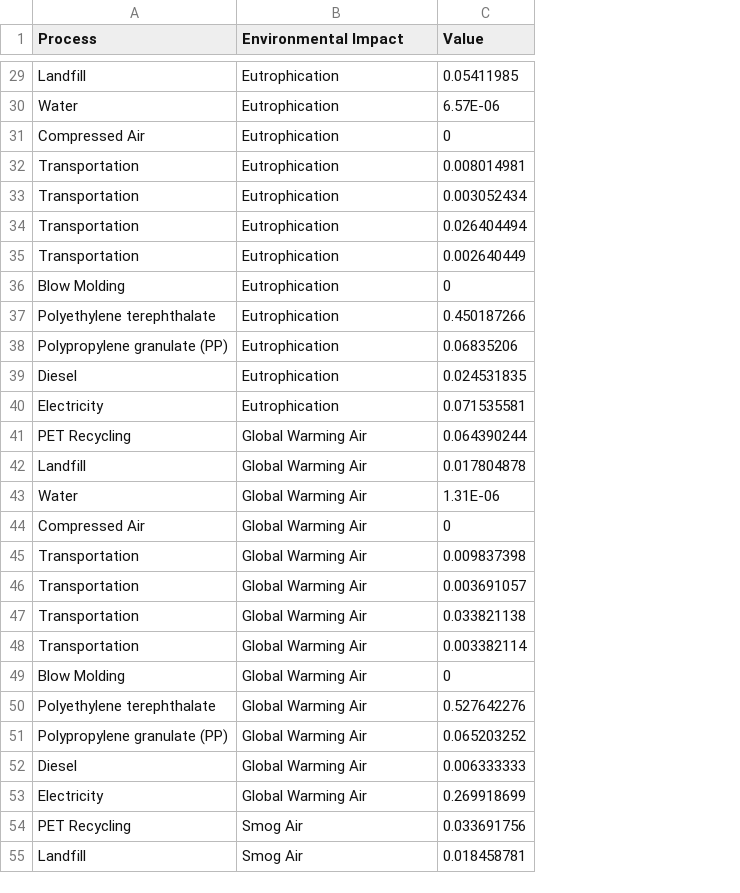
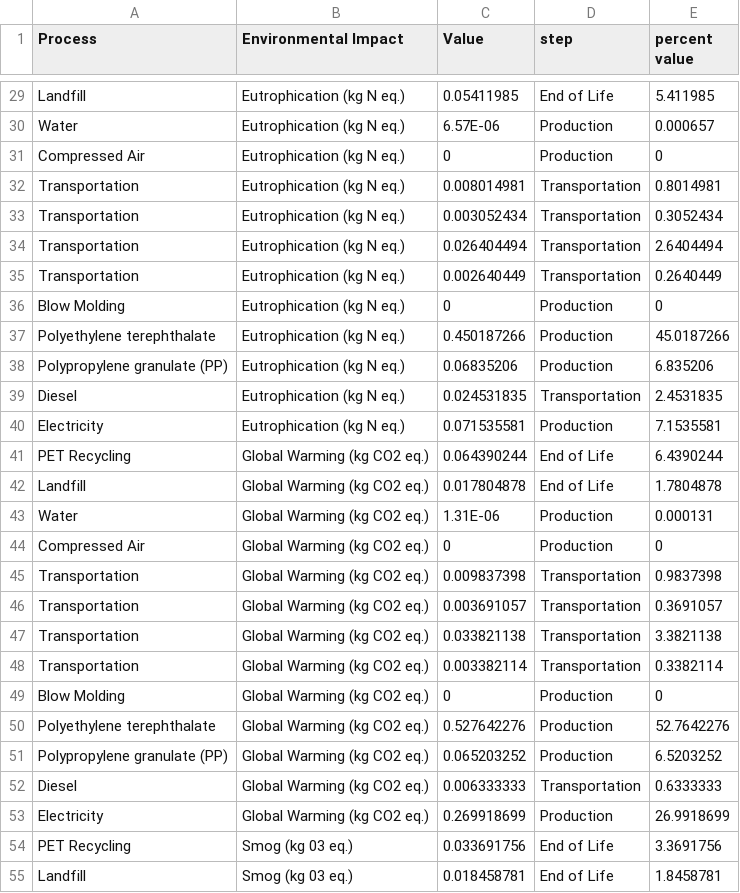
Before and after one commit to dsclafani/ds-website, a CSV file: lca blog/pet_data.csv, drawn as a sheet; only a part is shown, gaps mark what is left out; the diff covers the shown part only; the diff names each change by its address in the sheet, - before the commit and + after, or states it on an @@ line.

```diff
--- a/lca blog/pet_data.csv
+++ b/lca blog/pet_data.csv
+column D (step), rows 29-55: End of Life | Production | Production | Transportation | Transportation | Transportation | Transportation | Production | Production | Production | Transportation | Production | End of Life | End of Life | Production | Production | Transportation | Transportation | Transportation | Transportation | Production | Production | Production | Transportation | Production | End of Life | End of Life
+column E (percent value), rows 29-55: 5.411985 | 0.000657 | 0 | 0.8014981 | 0.3052434 | 2.6404494 | 0.2640449 | 0 | 45.0187266 | 6.835206 | 2.4531835 | 7.1535581 | 6.4390244 | 1.7804878 | 0.000131 | 0 | 0.9837398 | 0.3691057 | 3.3821138 | 0.3382114 | 0 | 52.7642276 | 6.5203252 | 0.6333333 | 26.9918699 | 3.3691756 | 1.8458781
-B29:B40 (Environmental Impact): Eutrophication
+B29:B40 (Environmental Impact): Eutrophication (kg N eq.)
-B41:B53 (Environmental Impact): Global Warming Air
+B41:B53 (Environmental Impact): Global Warming (kg CO2 eq.)
-B54:B55 (Environmental Impact): Smog Air
+B54:B55 (Environmental Impact): Smog (kg 03 eq.)
```
Also changed, not shown: 51 edited cells elsewhere in this file, lca blog/alum_can4.csv, lca blog/glass.csv, 34 other files.
